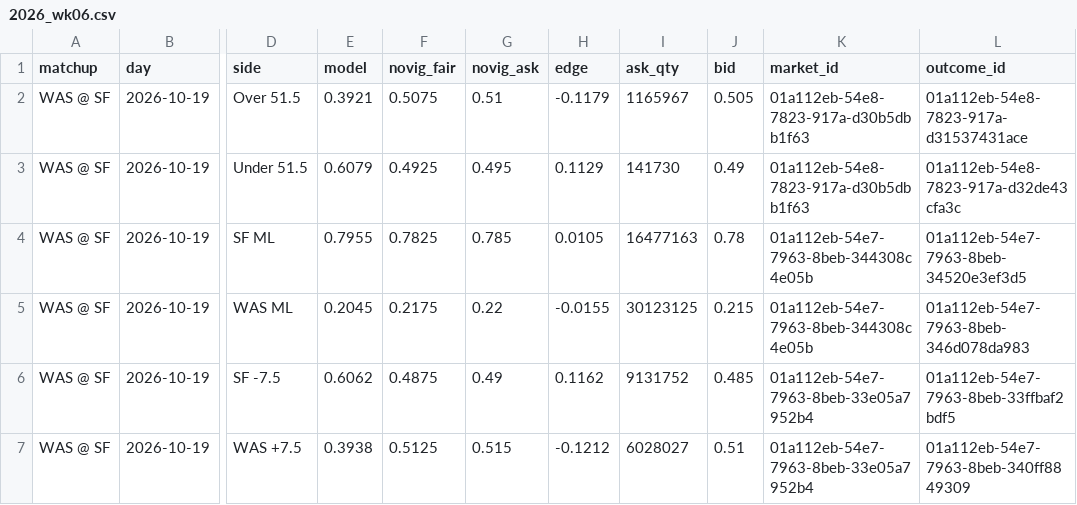
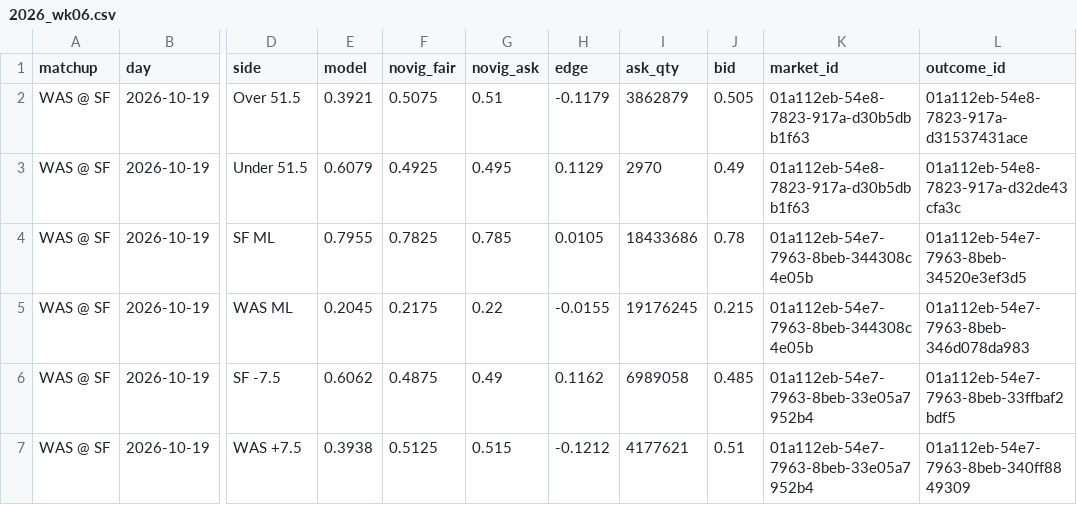
Before and after one commit to AndyCor1097/algohub-site, a CSV file: data/nfl_novig/2026_wk06.csv, drawn as a sheet; only a part is shown, gaps mark what is left out; the diff names each change by its address in the sheet, - before the commit and + after, or states it on an @@ line.

```diff
--- a/data/nfl_novig/2026_wk06.csv
+++ b/data/nfl_novig/2026_wk06.csv
-I2 (ask_qty): 1165967
+I2 (ask_qty): 3862879
-I3 (ask_qty): 141730
+I3 (ask_qty): 2970
-I4 (ask_qty): 16477163
+I4 (ask_qty): 18433686
-I5 (ask_qty): 30123125
+I5 (ask_qty): 19176245
-I6 (ask_qty): 9131752
+I6 (ask_qty): 6989058
-I7 (ask_qty): 6028027
+I7 (ask_qty): 4177621
```
Also changed, not shown: data/cfb_novig/cfb_week8.csv, data/nhl_novig/nhl_2026-10-19.csv, 55 other files.
